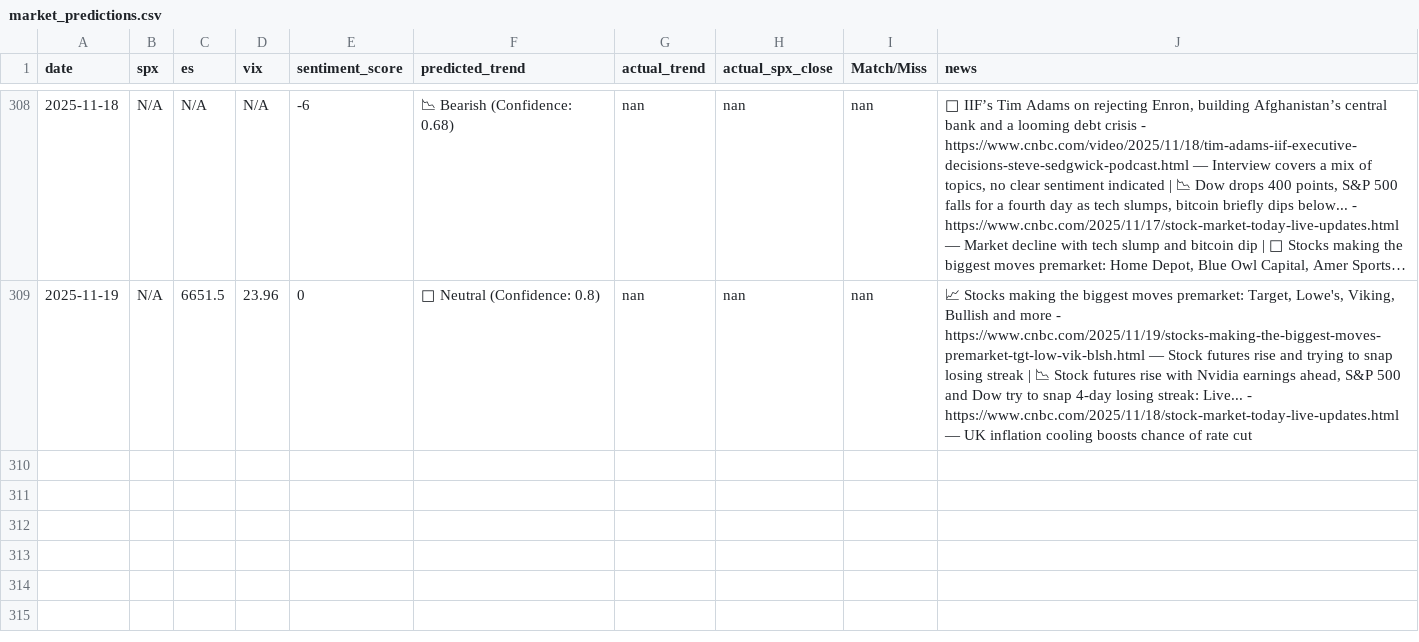
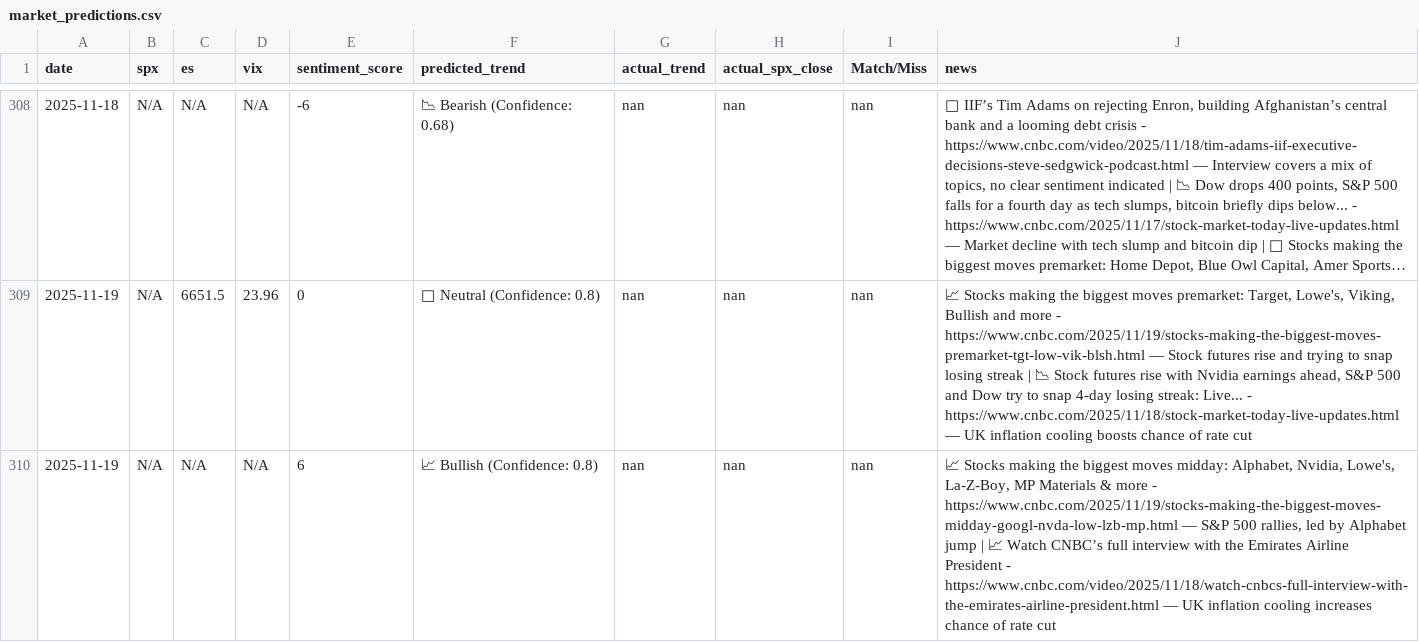
Before and after one commit to CDUS-Trading/Market-Alert-Bot-4, a CSV file: market_predictions.csv, drawn as a sheet; only a part is shown, gaps mark what is left out; long unchanged cells end in …; the diff names each change by its address in the sheet, - before the commit and + after, or states it on an @@ line.

```diff
--- a/market_predictions.csv
+++ b/market_predictions.csv
+row 310: 2025-11-19 | N/A | N/A | N/A | 6 | 📈 Bullish (Confidence: 0.8) | nan | nan | nan | 📈 Stocks making the biggest moves midday: Alphabet, Nvidia, Lowe's, La-Z-Boy, MP Materials & more - https://www.cnbc.com/2025/11/19/stocks-making-the-biggest-moves-midday-googl-nvda-low-lzb-mp.html — S&P 500 rallies, led by Alphabet jump | 📈 Watch CNBC’s full interview with the Emirates Airline President - https://www.cnbc.com/video/2025/11/18/watch-cnbcs-full-interview-with-the-emirates-airline-president.html — UK inflation cooling increases chance of rate cut
```
